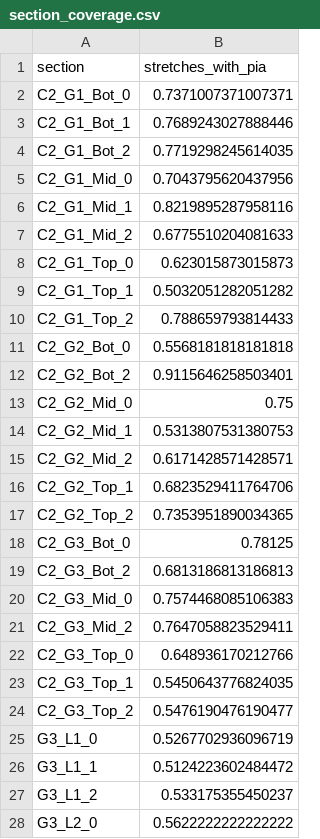
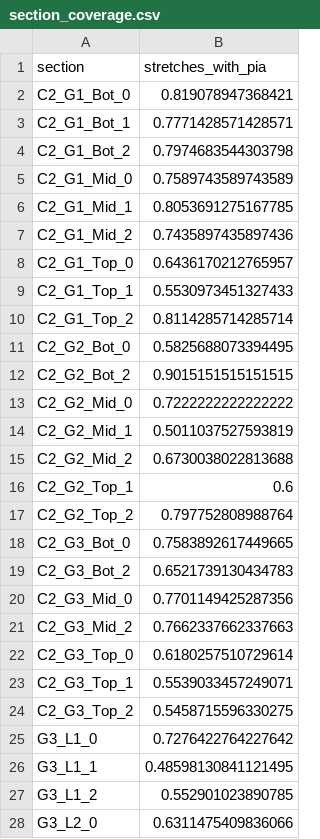
Before and after one commit to christoffermattssonlangseth/lesionSegmenter, a CSV file: results/xenium_meninges/section_coverage.csv, drawn as a sheet; only a part is shown; the diff covers the shown part only.

```diff
--- a/results/xenium_meninges/section_coverage.csv
+++ b/results/xenium_meninges/section_coverage.csv
@@ -1,28 +1,28 @@
 section,stretches_with_pia
-C2_G1_Bot_0,0.7371007371007371
-C2_G1_Bot_1,0.7689243027888446
-C2_G1_Bot_2,0.7719298245614035
-C2_G1_Mid_0,0.7043795620437956
-C2_G1_Mid_1,0.8219895287958116
-C2_G1_Mid_2,0.6775510204081633
-C2_G1_Top_0,0.623015873015873
-C2_G1_Top_1,0.5032051282051282
-C2_G1_Top_2,0.788659793814433
-C2_G2_Bot_0,0.5568181818181818
-C2_G2_Bot_2,0.9115646258503401
-C2_G2_Mid_0,0.75
-C2_G2_Mid_1,0.5313807531380753
-C2_G2_Mid_2,0.6171428571428571
-C2_G2_Top_1,0.6823529411764706
-C2_G2_Top_2,0.7353951890034365
-C2_G3_Bot_0,0.78125
-C2_G3_Bot_2,0.6813186813186813
-C2_G3_Mid_0,0.7574468085106383
-C2_G3_Mid_2,0.7647058823529411
-C2_G3_Top_0,0.648936170212766
-C2_G3_Top_1,0.5450643776824035
-C2_G3_Top_2,0.5476190476190477
-G3_L1_0,0.5267702936096719
-G3_L1_1,0.5124223602484472
-G3_L1_2,0.533175355450237
-G3_L2_0,0.5622222222222222
+C2_G1_Bot_0,0.819078947368421
+C2_G1_Bot_1,0.7771428571428571
+C2_G1_Bot_2,0.7974683544303798
+C2_G1_Mid_0,0.7589743589743589
+C2_G1_Mid_1,0.8053691275167785
+C2_G1_Mid_2,0.7435897435897436
+C2_G1_Top_0,0.6436170212765957
+C2_G1_Top_1,0.5530973451327433
+C2_G1_Top_2,0.8114285714285714
+C2_G2_Bot_0,0.5825688073394495
+C2_G2_Bot_2,0.9015151515151515
+C2_G2_Mid_0,0.7222222222222222
+C2_G2_Mid_1,0.5011037527593819
+C2_G2_Mid_2,0.6730038022813688
+C2_G2_Top_1,0.6
+C2_G2_Top_2,0.797752808988764
+C2_G3_Bot_0,0.7583892617449665
+C2_G3_Bot_2,0.6521739130434783
+C2_G3_Mid_0,0.7701149425287356
+C2_G3_Mid_2,0.7662337662337663
+C2_G3_Top_0,0.6180257510729614
+C2_G3_Top_1,0.5539033457249071
+C2_G3_Top_2,0.5458715596330275
+G3_L1_0,0.7276422764227642
+G3_L1_1,0.48598130841121495
+G3_L1_2,0.552901023890785
+G3_L2_0,0.6311475409836066
```
Also changed, not shown: 130 edited cells elsewhere in this file, results/xenium_meninges/depth_profiles.csv, results/xenium_meninges/pia_depth_summary.csv, 12 other files.
